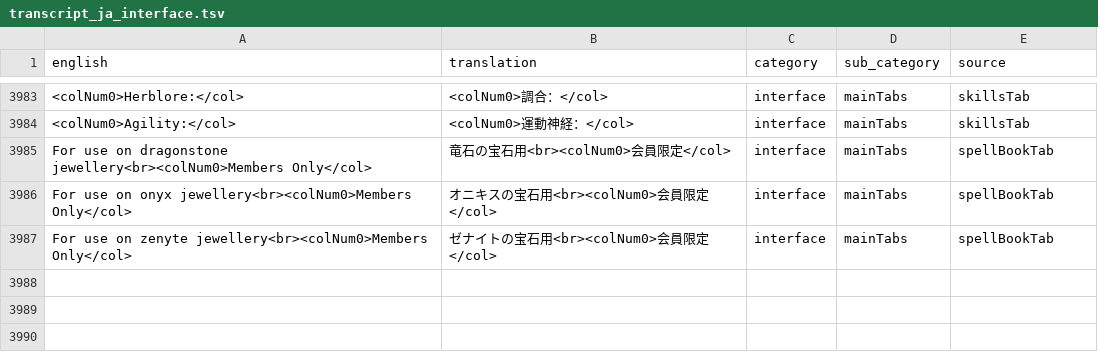
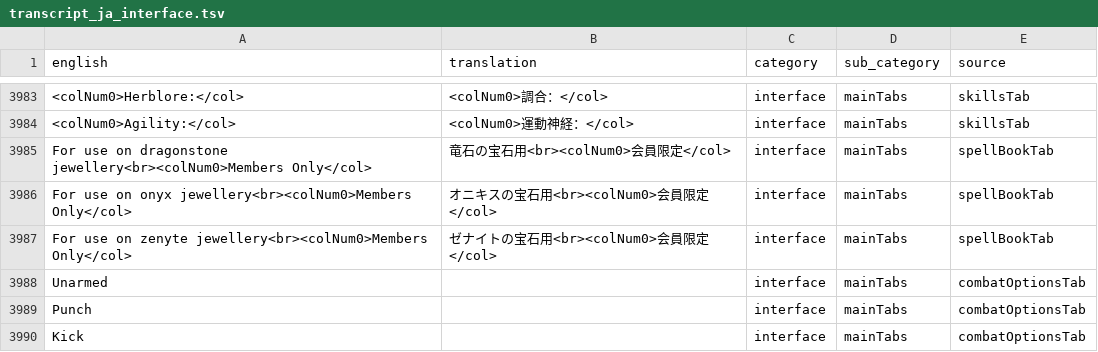
Before and after one commit to YS-jack/Runelingual-Transcripts, a TSV file: draft/ja/transcript_ja_interface.tsv, drawn as a sheet; only a part is shown, gaps mark what is left out; the diff names each change by its address in the sheet, - before the commit and + after, or states it on an @@ line.

Commit message:
ja: edit interface, attack tab

```diff
--- a/draft/ja/transcript_ja_interface.tsv
+++ b/draft/ja/transcript_ja_interface.tsv
+row 3988: Unarmed |  | interface | mainTabs | combatOptionsTab
+row 3989: Punch |  | interface | mainTabs | combatOptionsTab
+row 3990: Kick |  | interface | mainTabs | combatOptionsTab
```
Also changed, not shown: draft/ja/transcript_ja_actions.tsv, 1 other file.
